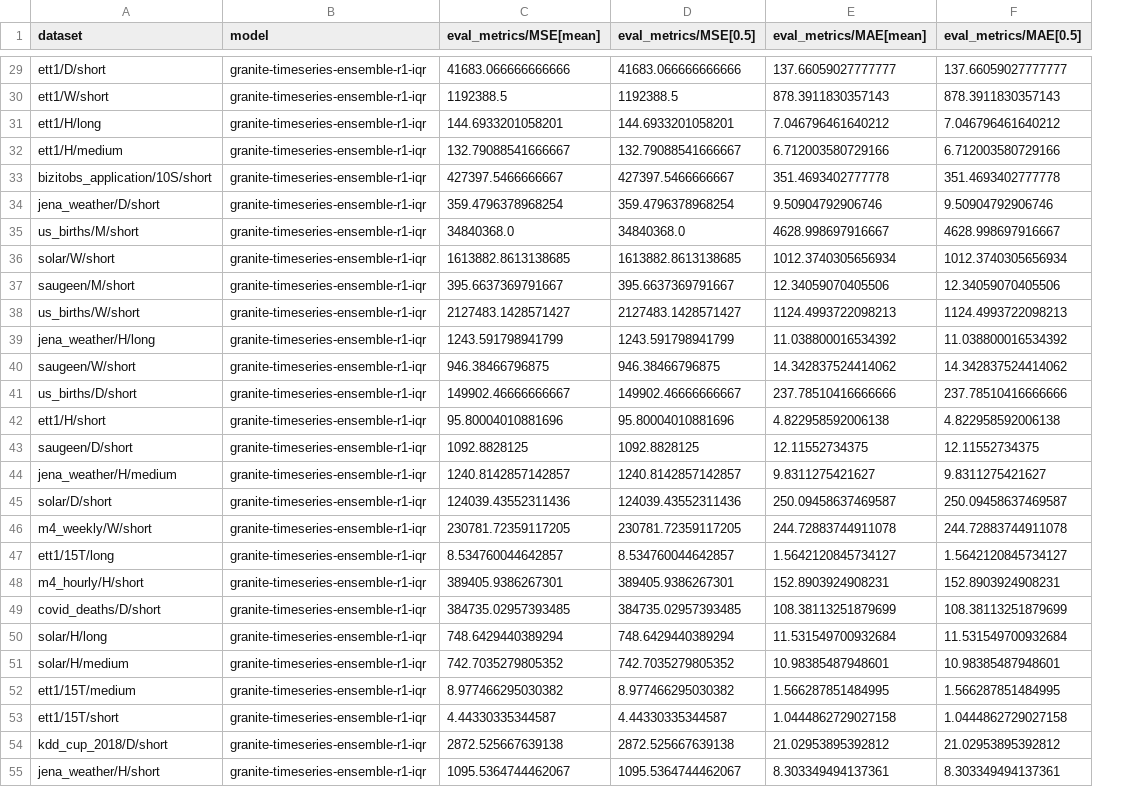
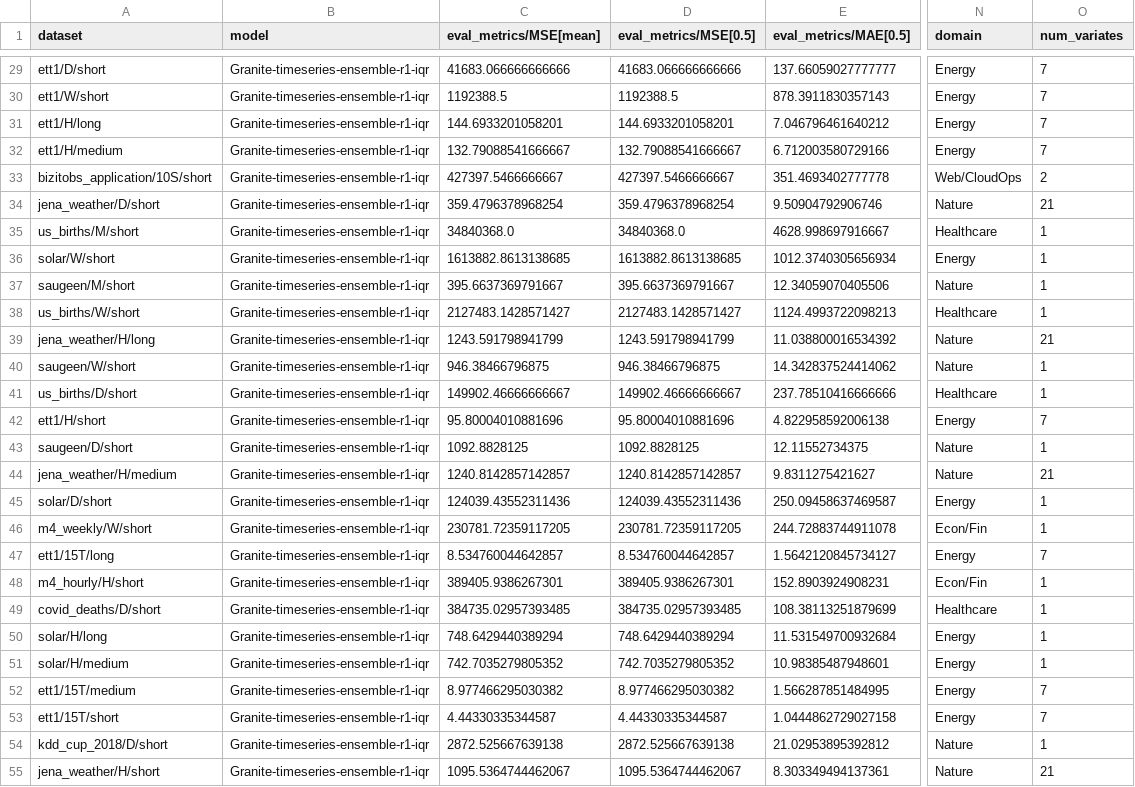
Before and after one commit to SalesforceAIResearch/gift-eval, a CSV file: results/Granite-timeseries-ensemble-r1-iqr/all_results.csv, drawn as a sheet; only a part is shown, gaps mark what is left out; removed rows and columns are numbered as before the commit, all else as after; the diff covers the shown part only; the diff names each change by its address in the sheet, - before the commit and + after, or states it on an @@ line.

```diff
--- a/results/Granite-timeseries-ensemble-r1-iqr/all_results.csv
+++ b/results/Granite-timeseries-ensemble-r1-iqr/all_results.csv
-column E (eval_metrics/MAE[mean]), rows 29-55: 137.66059027777777 | 878.3911830357143 | 7.046796461640212 | 6.712003580729166 | 351.4693402777778 | 9.50904792906746 | 4628.998697916667 | 1012.3740305656934 | 12.34059070405506 | 1124.4993722098213 | 11.038800016534392 | 14.342837524414062 | 237.78510416666666 | 4.822958592006138 | 12.11552734375 | 9.8311275421627 | 250.09458637469587 | 244.72883744911078 | 1.5642120845734127 | 152.8903924908231 | 108.38113251879699 | 11.531549700932684 | 10.98385487948601 | 1.566287851484995 | 1.0444862729027158 | 21.02953895392812 | 8.303349494137361
+column N (domain), rows 29-55: Energy | Energy | Energy | Energy | Web/CloudOps | Nature | Healthcare | Energy | Nature | Healthcare | Nature | Nature | Healthcare | Energy | Nature | Nature | Energy | Econ/Fin | Energy | Econ/Fin | Healthcare | Energy | Energy | Energy | Energy | Nature | Nature
+column O (num_variates), rows 29-55: 7 | 7 | 7 | 7 | 2 | 21 | 1 | 1 | 1 | 1 | 21 | 1 | 1 | 7 | 1 | 21 | 1 | 1 | 7 | 1 | 1 | 1 | 1 | 7 | 7 | 1 | 21
-B29:B55 (model): granite-timeseries-ensemble-r1-iqr
+B29:B55 (model): Granite-timeseries-ensemble-r1-iqr
```
Also changed, not shown: 70 edited cells elsewhere in this file, results/Granite-timeseries-ensemble-r1-probabilistic/all_results.csv, 2 other files.
